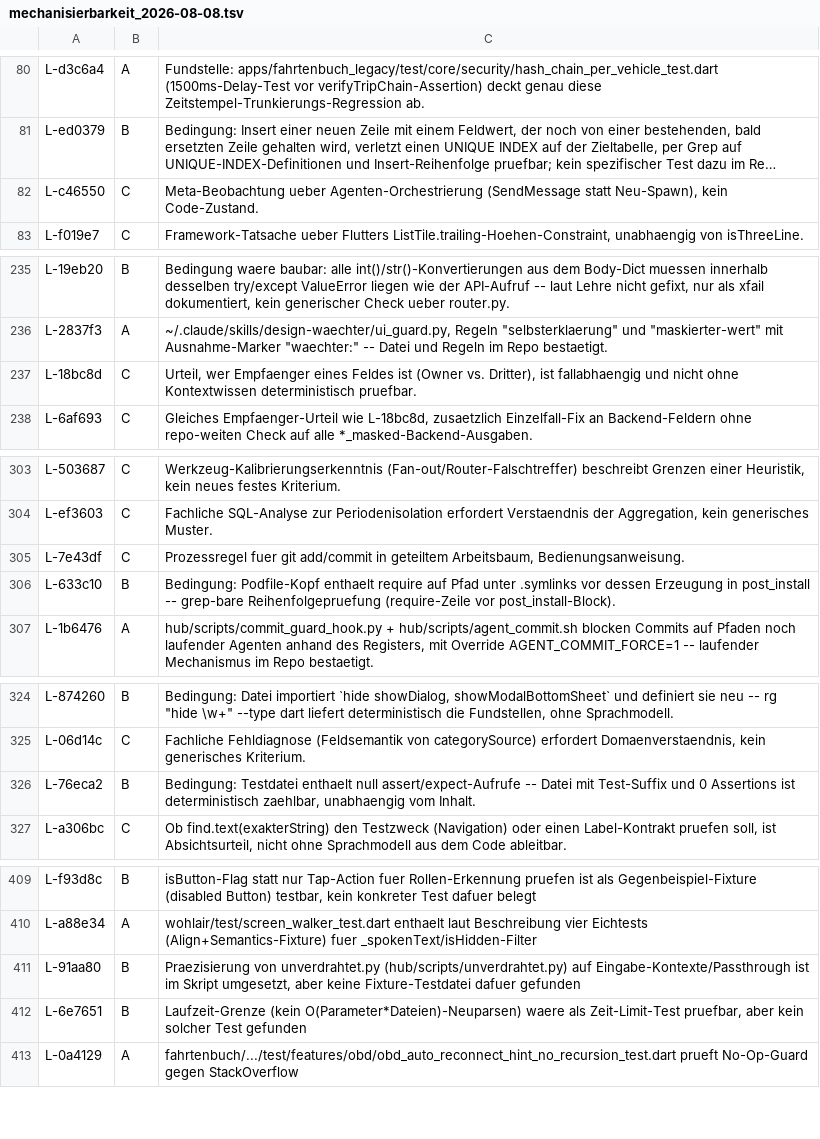
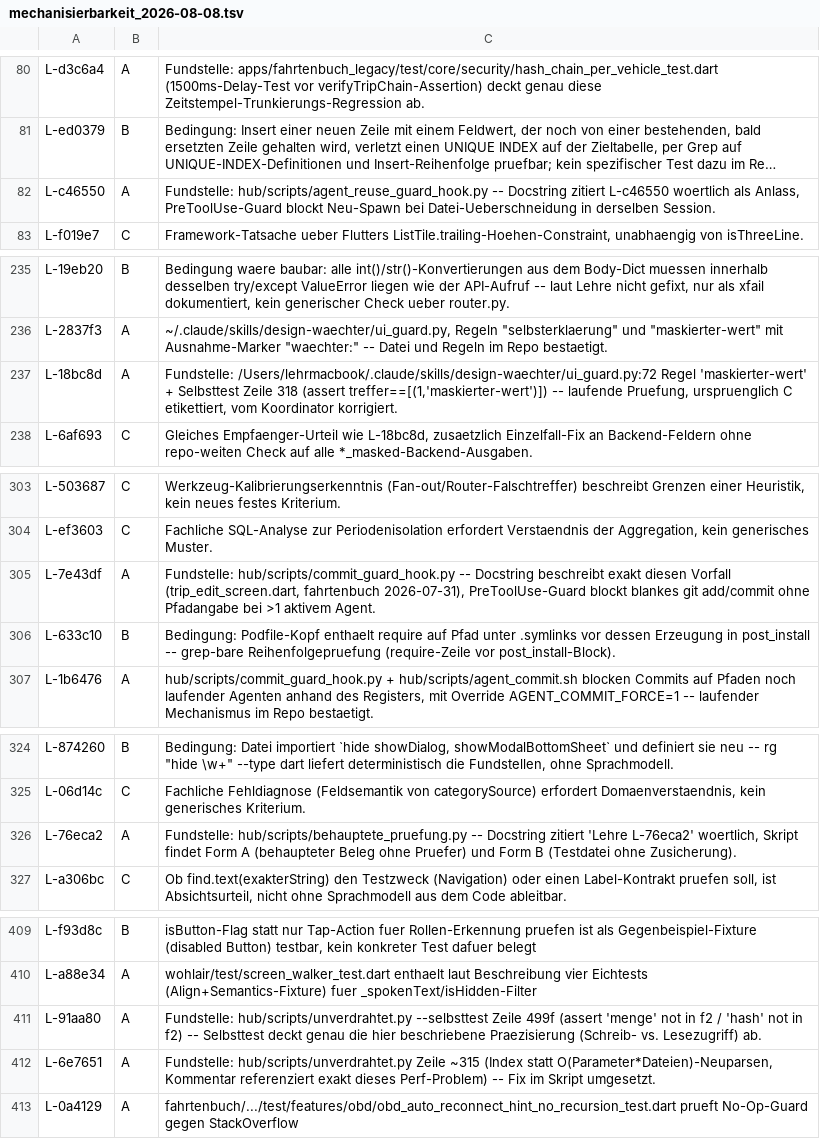
Before and after one commit to 3lehr/brainlehr, a TSV file: runs/mechanisierbarkeit_2026-08-08.tsv, drawn as a sheet; only a part is shown, gaps mark what is left out; long unchanged cells end in …; the diff names each change by its address in the sheet, - before the commit and + after, or states it on an @@ line.

```diff
--- a/runs/mechanisierbarkeit_2026-08-08.tsv
+++ b/runs/mechanisierbarkeit_2026-08-08.tsv
-B82: C
+B82: A
-C82: Meta-Beobachtung ueber Agenten-Orchestrierung (SendMessage statt Neu-Spawn), kein Code-Zustand.
+C82: Fundstelle: hub/scripts/agent_reuse_guard_hook.py -- Docstring zitiert L-c46550 woertlich als Anlass, PreToolUse-Guard blockt Neu-Spawn bei Datei-Ueberschneidung in derselben Session.
-B237: C
+B237: A
-C237: Urteil, wer Empfaenger eines Feldes ist (Owner vs. Dritter), ist fallabhaengig und nicht ohne Kontextwissen deterministisch pruefbar.
+C237: Fundstelle: /Users/lehrmacbook/.claude/skills/design-waechter/ui_guard.py:72 Regel 'maskierter-wert' + Selbsttest Zeile 318 (assert treffer==[(1,'maskierter-wert')]) -- laufende Pruefung, urspruenglich C etikettiert, vom Koordinator korrigiert.
-B305: C
+B305: A
-C305: Prozessregel fuer git add/commit in geteiltem Arbeitsbaum, Bedienungsanweisung.
+C305: Fundstelle: hub/scripts/commit_guard_hook.py -- Docstring beschreibt exakt diesen Vorfall (trip_edit_screen.dart, fahrtenbuch 2026-07-31), PreToolUse-Guard blockt blankes git add/commit ohne Pfadangabe bei >1 aktivem Agent.
-B326: B
+B326: A
-C326: Bedingung: Testdatei enthaelt null assert/expect-Aufrufe -- Datei mit Test-Suffix und 0 Assertions ist deterministisch zaehlbar, unabhaengig vom Inhalt.
+C326: Fundstelle: hub/scripts/behauptete_pruefung.py -- Docstring zitiert 'Lehre L-76eca2' woertlich, Skript findet Form A (behaupteter Beleg ohne Pruefer) und Form B (Testdatei ohne Zusicherung).
-B411:B412: B
+B411:B412: A
-C411: Praezisierung von unverdrahtet.py (hub/scripts/unverdrahtet.py) auf Eingabe-Kontexte/Passthrough ist im Skript umgesetzt, aber keine Fixture-Testdatei dafuer gefunden
+C411: Fundstelle: hub/scripts/unverdrahtet.py --selbsttest Zeile 499f (assert 'menge' not in f2 / 'hash' not in f2) -- Selbsttest deckt genau die hier beschriebene Praezisierung (Schreib- vs. Lesezugriff) ab.
-C412: Laufzeit-Grenze (kein O(Parameter*Dateien)-Neuparsen) waere als Zeit-Limit-Test pruefbar, aber kein solcher Test gefunden
+C412: Fundstelle: hub/scripts/unverdrahtet.py Zeile ~315 (Index statt O(Parameter*Dateien)-Neuparsen, Kommentar referenziert exakt dieses Perf-Problem) -- Fix im Skript umgesetzt.
```
Also changed, not shown: 1 other file.
